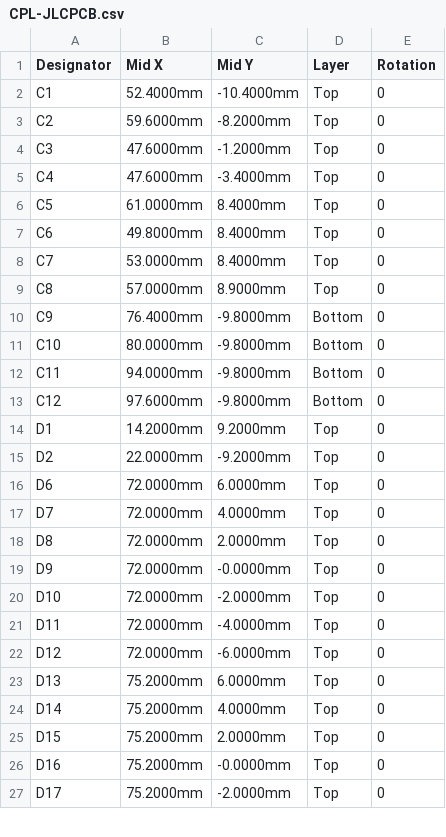
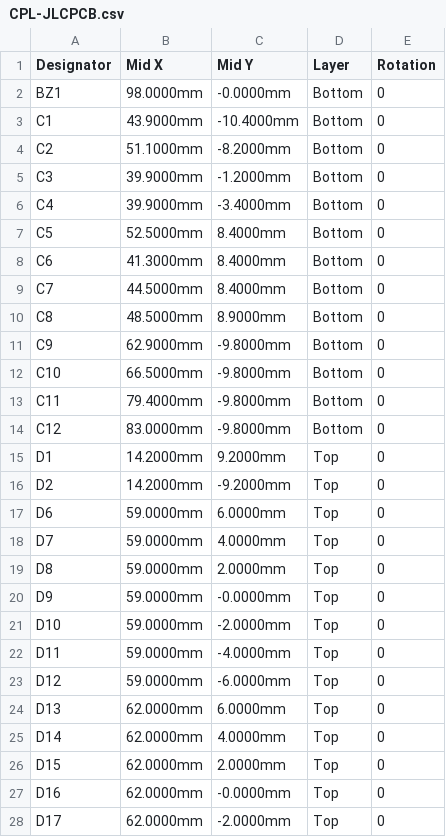
Before and after one commit to jackallen28/jackallen, a CSV file: hardware/circuitpath-keychain/fab/CPL-JLCPCB.csv, drawn as a sheet; only a part is shown; the diff covers the shown part only.

```diff
--- a/hardware/circuitpath-keychain/fab/CPL-JLCPCB.csv
+++ b/hardware/circuitpath-keychain/fab/CPL-JLCPCB.csv
@@ -1,27 +1,28 @@
 Designator,Mid X,Mid Y,Layer,Rotation
-C1,52.4000mm,-10.4000mm,Top,0
-C2,59.6000mm,-8.2000mm,Top,0
-C3,47.6000mm,-1.2000mm,Top,0
-C4,47.6000mm,-3.4000mm,Top,0
-C5,61.0000mm,8.4000mm,Top,0
-C6,49.8000mm,8.4000mm,Top,0
-C7,53.0000mm,8.4000mm,Top,0
-C8,57.0000mm,8.9000mm,Top,0
-C9,76.4000mm,-9.8000mm,Bottom,0
-C10,80.0000mm,-9.8000mm,Bottom,0
-C11,94.0000mm,-9.8000mm,Bottom,0
-C12,97.6000mm,-9.8000mm,Bottom,0
+BZ1,98.0000mm,-0.0000mm,Bottom,0
+C1,43.9000mm,-10.4000mm,Bottom,0
+C2,51.1000mm,-8.2000mm,Bottom,0
+C3,39.9000mm,-1.2000mm,Bottom,0
+C4,39.9000mm,-3.4000mm,Bottom,0
+C5,52.5000mm,8.4000mm,Bottom,0
+C6,41.3000mm,8.4000mm,Bottom,0
+C7,44.5000mm,8.4000mm,Bottom,0
+C8,48.5000mm,8.9000mm,Bottom,0
+C9,62.9000mm,-9.8000mm,Bottom,0
+C10,66.5000mm,-9.8000mm,Bottom,0
+C11,79.4000mm,-9.8000mm,Bottom,0
+C12,83.0000mm,-9.8000mm,Bottom,0
 D1,14.2000mm,9.2000mm,Top,0
-D2,22.0000mm,-9.2000mm,Top,0
-D6,72.0000mm,6.0000mm,Top,0
-D7,72.0000mm,4.0000mm,Top,0
-D8,72.0000mm,2.0000mm,Top,0
-D9,72.0000mm,-0.0000mm,Top,0
-D10,72.0000mm,-2.0000mm,Top,0
-D11,72.0000mm,-4.0000mm,Top,0
-D12,72.0000mm,-6.0000mm,Top,0
-D13,75.2000mm,6.0000mm,Top,0
-D14,75.2000mm,4.0000mm,Top,0
-D15,75.2000mm,2.0000mm,Top,0
-D16,75.2000mm,-0.0000mm,Top,0
-D17,75.2000mm,-2.0000mm,Top,0
+D2,14.2000mm,-9.2000mm,Top,0
+D6,59.0000mm,6.0000mm,Top,0
+D7,59.0000mm,4.0000mm,Top,0
+D8,59.0000mm,2.0000mm,Top,0
+D9,59.0000mm,-0.0000mm,Top,0
+D10,59.0000mm,-2.0000mm,Top,0
+D11,59.0000mm,-4.0000mm,Top,0
+D12,59.0000mm,-6.0000mm,Top,0
+D13,62.0000mm,6.0000mm,Top,0
+D14,62.0000mm,4.0000mm,Top,0
+D15,62.0000mm,2.0000mm,Top,0
+D16,62.0000mm,-0.0000mm,Top,0
+D17,62.0000mm,-2.0000mm,Top,0
```
Also changed, not shown: 94 edited cells elsewhere in this file, hardware/circuitpath-keychain/fab/BOM-JLCPCB.csv, hardware/circuitpath-keychain/fab/BOM-full.csv, 7 other files.
